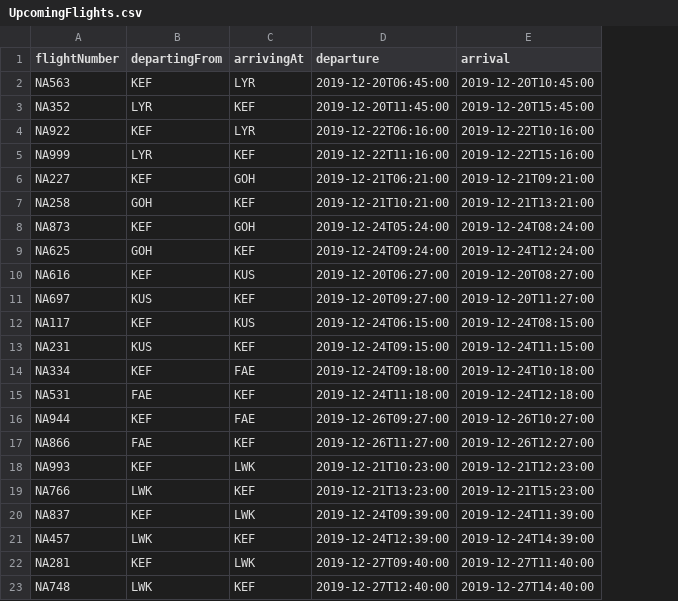
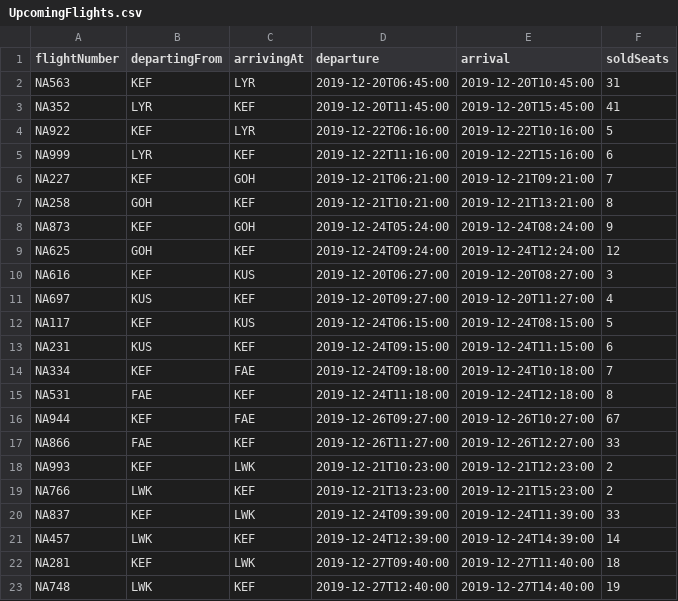
Before and after one commit to TomasIV/Verklegt1, a CSV file: CSVFiles/UpcomingFlights.csv, drawn as a sheet; the diff names each change by its address in the sheet, - before the commit and + after, or states it on an @@ line.

```diff
--- a/CSVFiles/UpcomingFlights.csv
+++ b/CSVFiles/UpcomingFlights.csv
+column F (soldSeats), rows 2-23: 31 | 41 | 5 | 6 | 7 | 8 | 9 | 12 | 3 | 4 | 5 | 6 | 7 | 8 | 67 | 33 | 2 | 2 | 33 | 14 | 18 | 19
```
Also changed, not shown: 6 other files.
